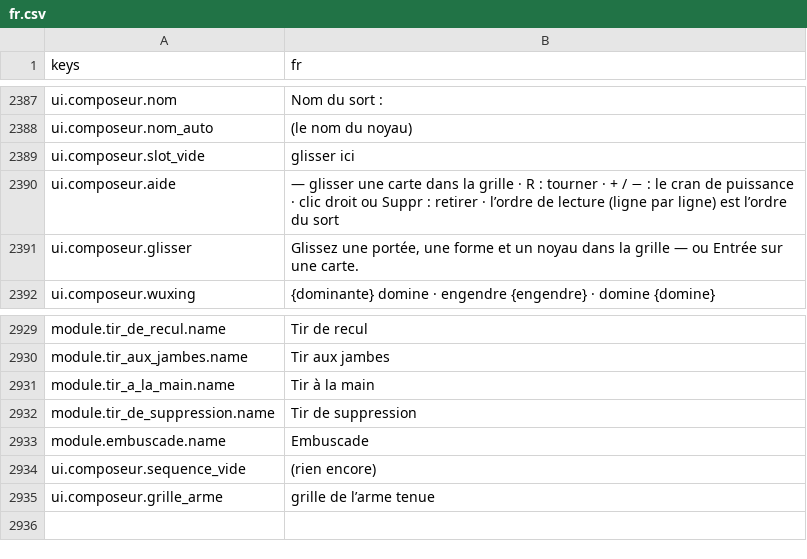
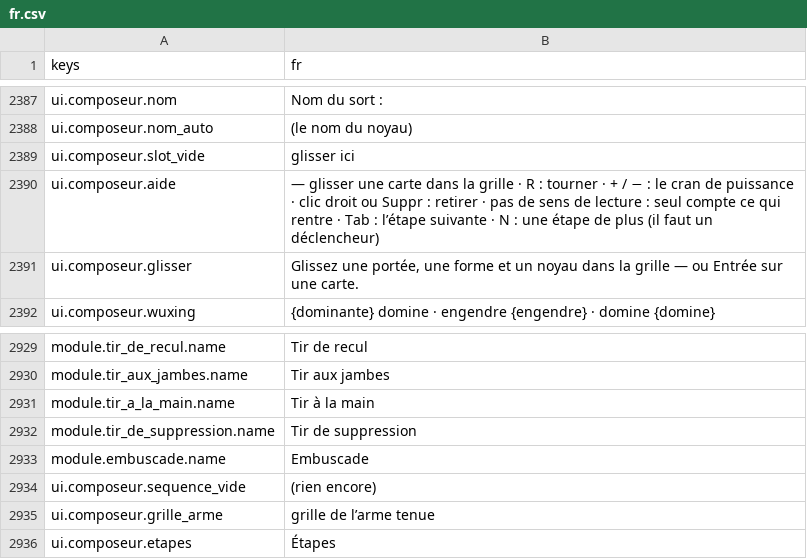
Before and after one commit to devmarcpro/sensen, a CSV file: godot/locale/fr.csv, drawn as a sheet; only a part is shown, gaps mark what is left out.

```diff
--- a/godot/locale/fr.csv
+++ b/godot/locale/fr.csv
@@ -2389,3 +2389,3 @@ ui.composeur.nom_auto,"(le nom du noyau)"
 ui.composeur.slot_vide,"glisser ici"
-ui.composeur.aide,"— glisser une carte dans la grille · R : tourner · + / − : le cran de puissance · clic droit ou Suppr : retirer · l’ordre de lecture (ligne par ligne) est l’ordre du sort"
+ui.composeur.aide,"— glisser une carte dans la grille · R : tourner · + / − : le cran de puissance · clic droit ou Suppr : retirer · pas de sens de lecture : seul compte ce qui rentre · Tab : l’étape suivante · N : une étape de plus (il faut un déclencheur)"
 ui.composeur.glisser,"Glissez une portée, une forme et un noyau dans la grille — ou Entrée sur une carte."
@@ -2935 +2935,2 @@ ui.composeur.sequence_vide,(rien encore)
 ui.composeur.grille_arme,grille de l’arme tenue
+ui.composeur.etapes,Étapes
```
Also changed, not shown: godot/locale/en.csv, 9 other files.
